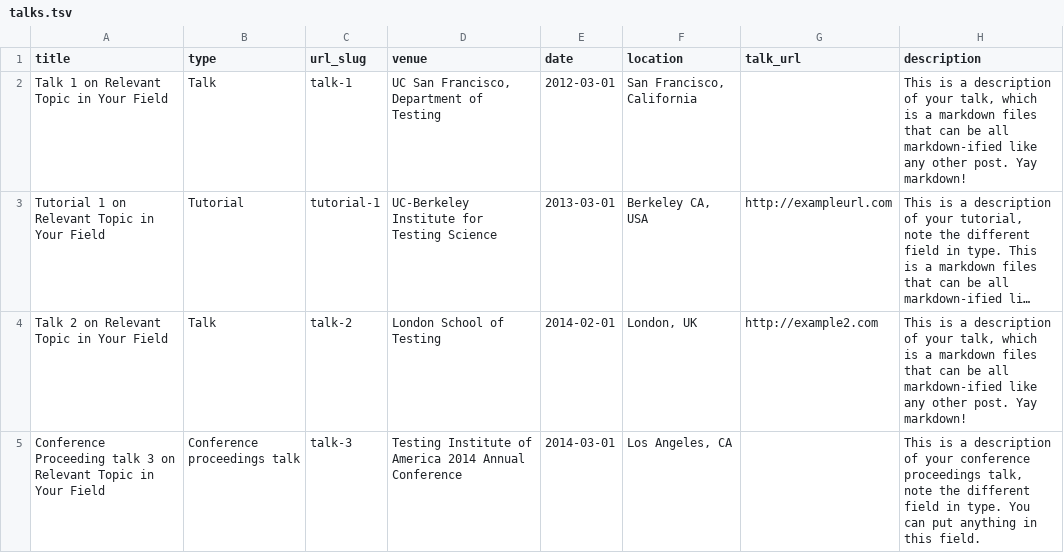
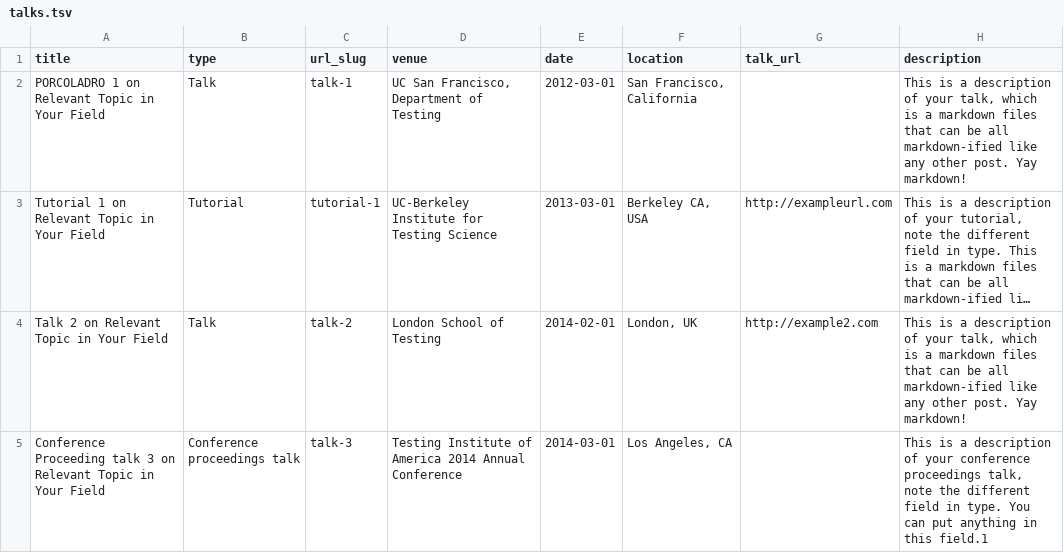
Before and after one commit to matteobolner/matteobolner.github.io, a TSV file: markdown_generator/talks.tsv, drawn as a sheet; long unchanged cells end in …; the diff names each change by its address in the sheet, - before the commit and + after, or states it on an @@ line.

```diff
--- a/markdown_generator/talks.tsv
+++ b/markdown_generator/talks.tsv
-A2 (title): Talk 1 on Relevant Topic in Your Field
+A2 (title): PORCOLADRO 1 on Relevant Topic in Your Field
-H5 (description): …in this field.
+H5 (description): …in this field.1
```
Also changed, not shown: 18 other files.
